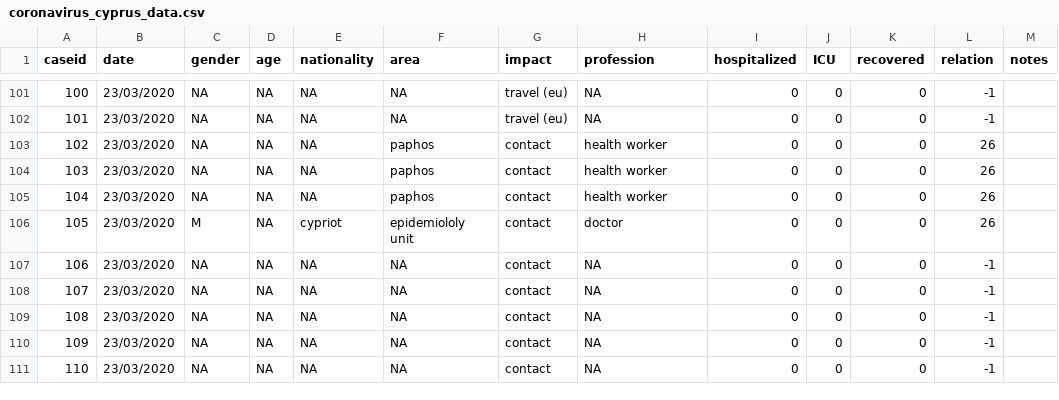
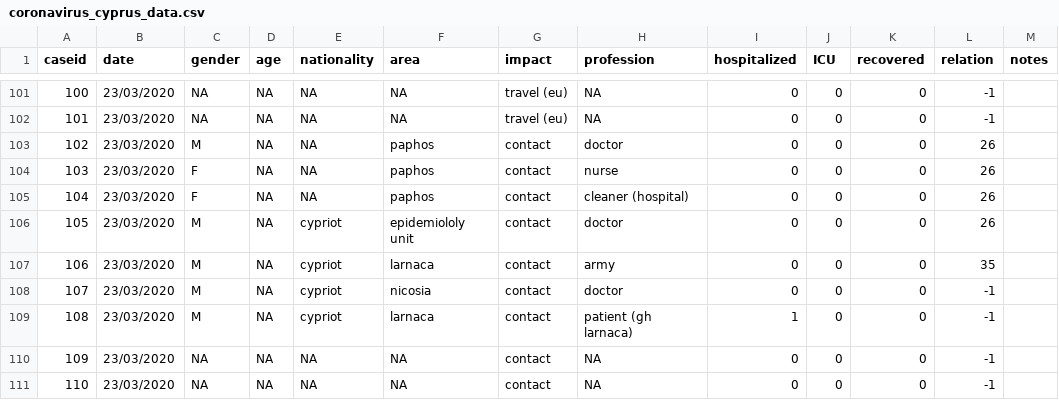
Before and after one commit to dtrihinas/covid-19-cyprus-data, a CSV file: coronavirus_cyprus_data.csv, drawn as a sheet; only a part is shown, gaps mark what is left out.

Commit message:
data 23/03/2020 v3

```diff
--- a/coronavirus_cyprus_data.csv
+++ b/coronavirus_cyprus_data.csv
@@ -102,9 +102,9 @@ caseid,date,gender,age,nationality,area,impact,profession,hospitalized,ICU,recov
 101,23/03/2020,NA,NA,NA,NA,travel (eu),NA,0,0,0,-1,
-102,23/03/2020,NA,NA,NA,paphos,contact,health worker,0,0,0,26,
-103,23/03/2020,NA,NA,NA,paphos,contact,health worker,0,0,0,26,
-104,23/03/2020,NA,NA,NA,paphos,contact,health worker,0,0,0,26,
+102,23/03/2020,M,NA,NA,paphos,contact,doctor,0,0,0,26,
+103,23/03/2020,F,NA,NA,paphos,contact,nurse,0,0,0,26,
+104,23/03/2020,F,NA,NA,paphos,contact,cleaner (hospital),0,0,0,26,
 105,23/03/2020,M,NA,cypriot,epidemiololy unit,contact,doctor,0,0,0,26,
-106,23/03/2020,NA,NA,NA,NA,contact,NA,0,0,0,-1,
-107,23/03/2020,NA,NA,NA,NA,contact,NA,0,0,0,-1,
-108,23/03/2020,NA,NA,NA,NA,contact,NA,0,0,0,-1,
+106,23/03/2020,M,NA,cypriot,larnaca,contact,army,0,0,0,35,
+107,23/03/2020,M,NA,cypriot,nicosia,contact,doctor,0,0,0,-1,
+108,23/03/2020,M,NA,cypriot,larnaca,contact,patient (gh larnaca),1,0,0,-1,
 109,23/03/2020,NA,NA,NA,NA,contact,NA,0,0,0,-1,
```
